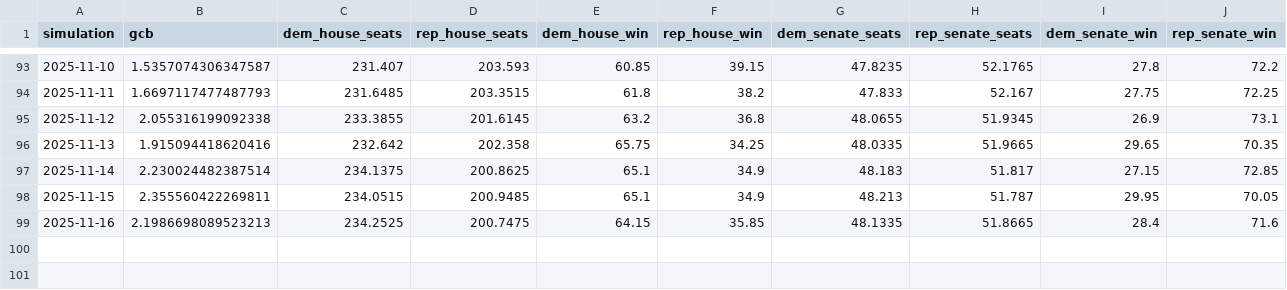
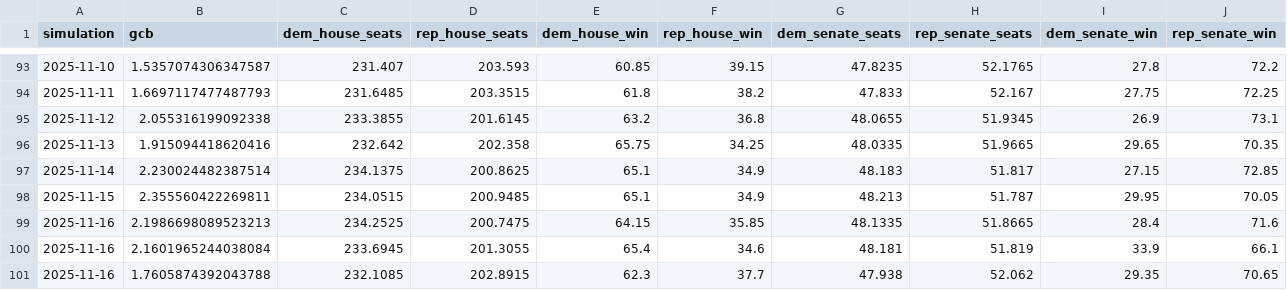
Before and after one commit to MapWiseResearch/forecast_data, a CSV file: 26midterms/26pastsims.csv, drawn as a sheet; only a part is shown, gaps mark what is left out; the diff names each change by its address in the sheet, - before the commit and + after, or states it on an @@ line.

```diff
--- a/26midterms/26pastsims.csv
+++ b/26midterms/26pastsims.csv
+row 100: 2025-11-16 | 2.1601965244038084 | 233.6945 | 201.3055 | 65.4 | 34.6 | 48.181 | 51.819 | 33.9 | 66.1
+row 101: 2025-11-16 | 1.7605874392043788 | 232.1085 | 202.8915 | 62.3 | 37.7 | 47.938 | 52.062 | 29.35 | 70.65
```
Also changed, not shown: 26midterms/26currentsim.csv, 26midterms/26master.csv, 4 other files.
